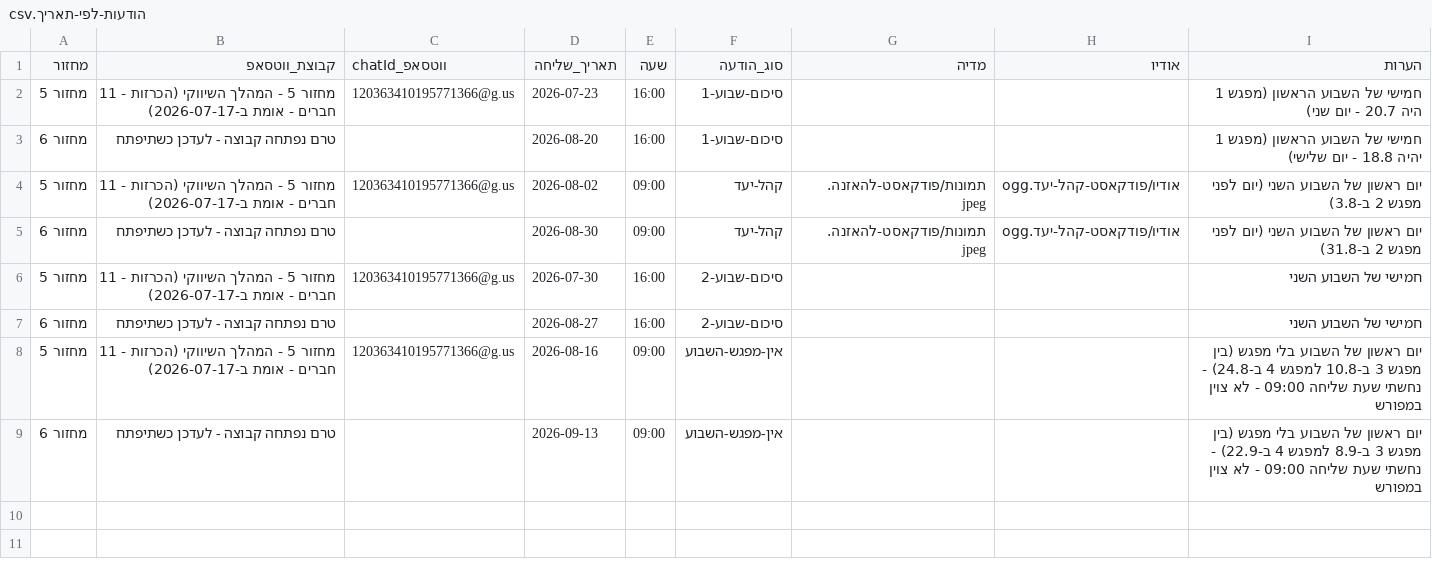
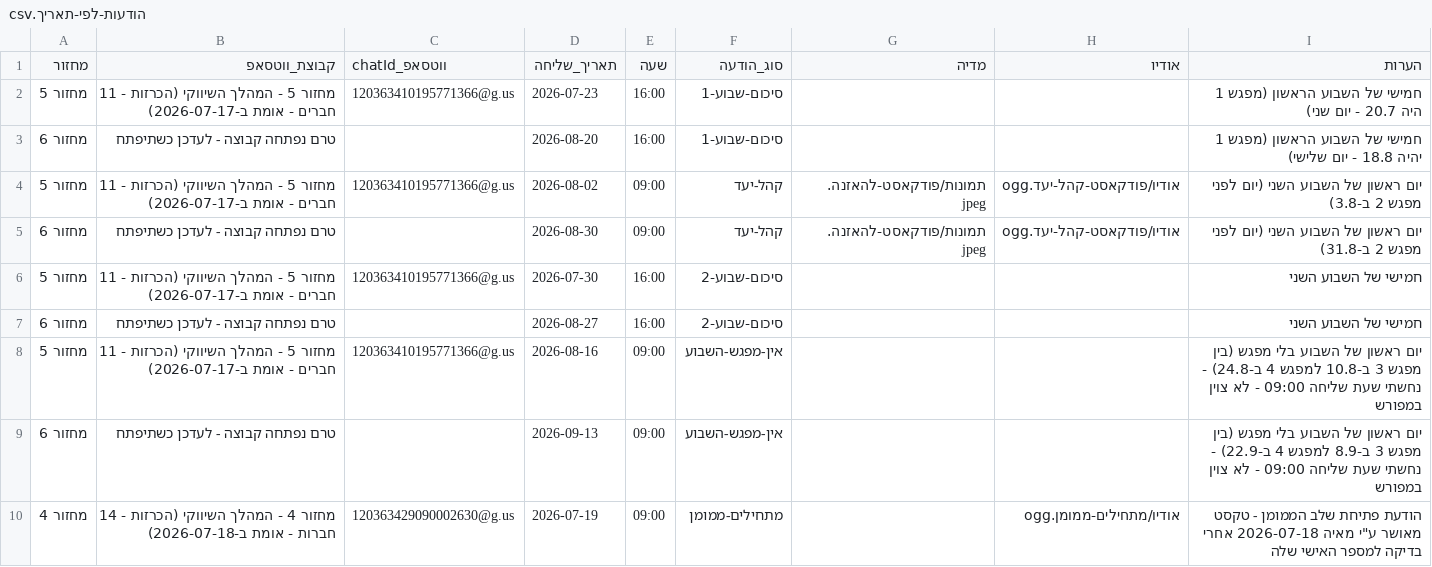
Before and after one commit to mayakislev-ux/maya-session-reminders-agent, a CSV file: הודעות-לפי-תאריך.csv, drawn as a sheet.

Commit message:
הוספת הודעת פתיחת שלב הממומן למחזור 4 - 19.7 09:00

```diff
--- a/הודעות-לפי-תאריך.csv
+++ b/הודעות-לפי-תאריך.csv
@@ -9 +9,2 @@
 מחזור 6,טרם נפתחה קבוצה - לעדכן כשתיפתח,,2026-09-13,09:00,אין-מפגש-השבוע,,,יום ראשון של השבוע בלי מפגש (בין מפגש 3 ב-8.9 למפגש 4 ב-22.9) - נחשתי שעת שליחה 09:00 - לא צוין במפורש
+מחזור 4,מחזור 4 - המהלך השיווקי (הכרזות - 14 חברות - אומת ב-2026-07-18),120363429090002630@g.us,2026-07-19,09:00,מתחילים-ממומן,,אודיו/מתחילים-ממומן.ogg,הודעת פתיחת שלב הממומן - טקסט מאושר ע"י מאיה 2026-07-18 אחרי בדיקה למספר האישי שלה
```
Also changed, not shown: 2 other files.
